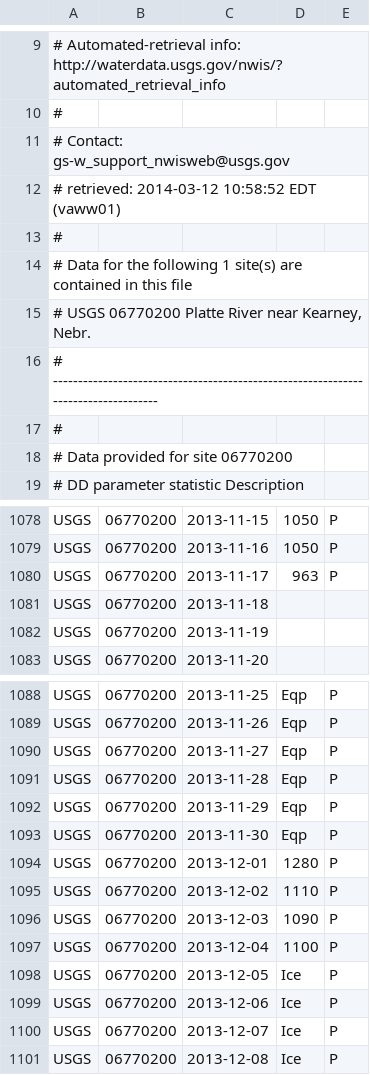
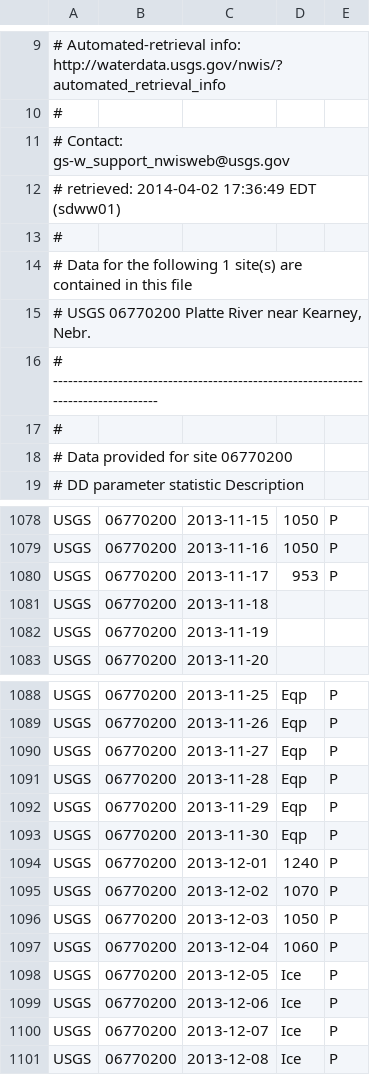
Before and after one commit to stvnspchr/flows, a TSV file: data/tsv/2011-to-2013-at-kearney.tsv (was data/tsv/sample-data-kearney.tsv), drawn as a sheet; only a part is shown, gaps mark what is left out.

```diff
--- a/data/tsv/sample-data-kearney.tsv
+++ b/data/tsv/2011-to-2013-at-kearney.tsv
@@ -11,3 +11,3 @@
 # Contact:   gs-w_support_nwisweb@usgs.gov
-# retrieved: 2014-03-12 10:58:52 EDT       (vaww01)
+# retrieved: 2014-04-02 17:36:49 EDT       (sdww01)
 #
@@ -1079,3 +1079,3 @@ USGS	06770200	2013-11-15	1050	P
 USGS	06770200	2013-11-16	1050	P
-USGS	06770200	2013-11-17	963	P
+USGS	06770200	2013-11-17	953	P
 USGS	06770200	2013-11-18		
@@ -1093,6 +1093,6 @@ USGS	06770200	2013-11-29	Eqp	P
 USGS	06770200	2013-11-30	Eqp	P
-USGS	06770200	2013-12-01	1280	P
-USGS	06770200	2013-12-02	1110	P
-USGS	06770200	2013-12-03	1090	P
-USGS	06770200	2013-12-04	1100	P
+USGS	06770200	2013-12-01	1240	P
+USGS	06770200	2013-12-02	1070	P
+USGS	06770200	2013-12-03	1050	P
+USGS	06770200	2013-12-04	1060	P
 USGS	06770200	2013-12-05	Ice	P
```
Also changed, not shown: data/tsv/2011-to-2013-at-dunning.tsv, data/tsv/2011-to-2013-at-grand-island.tsv, 10 other files.
